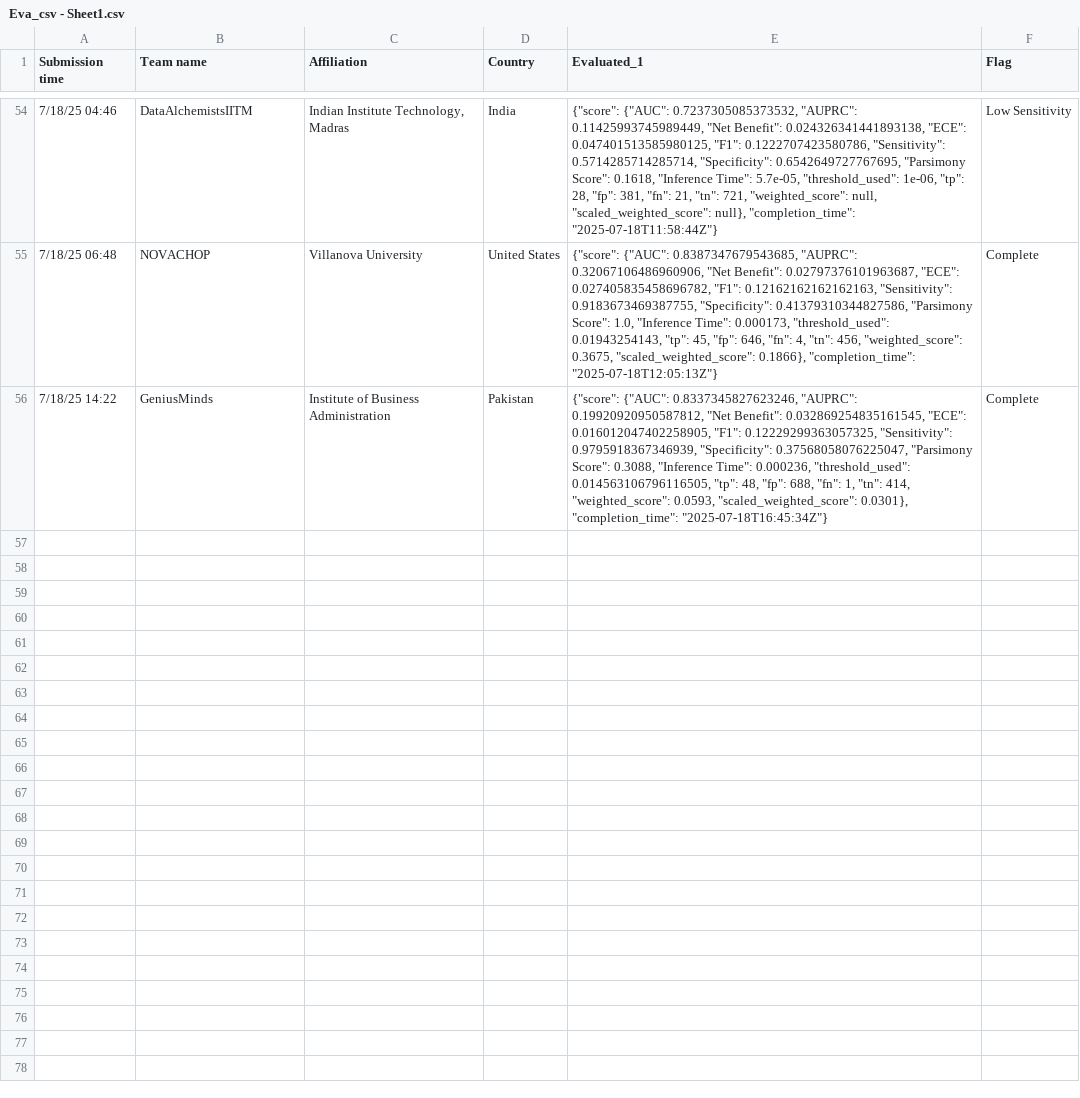
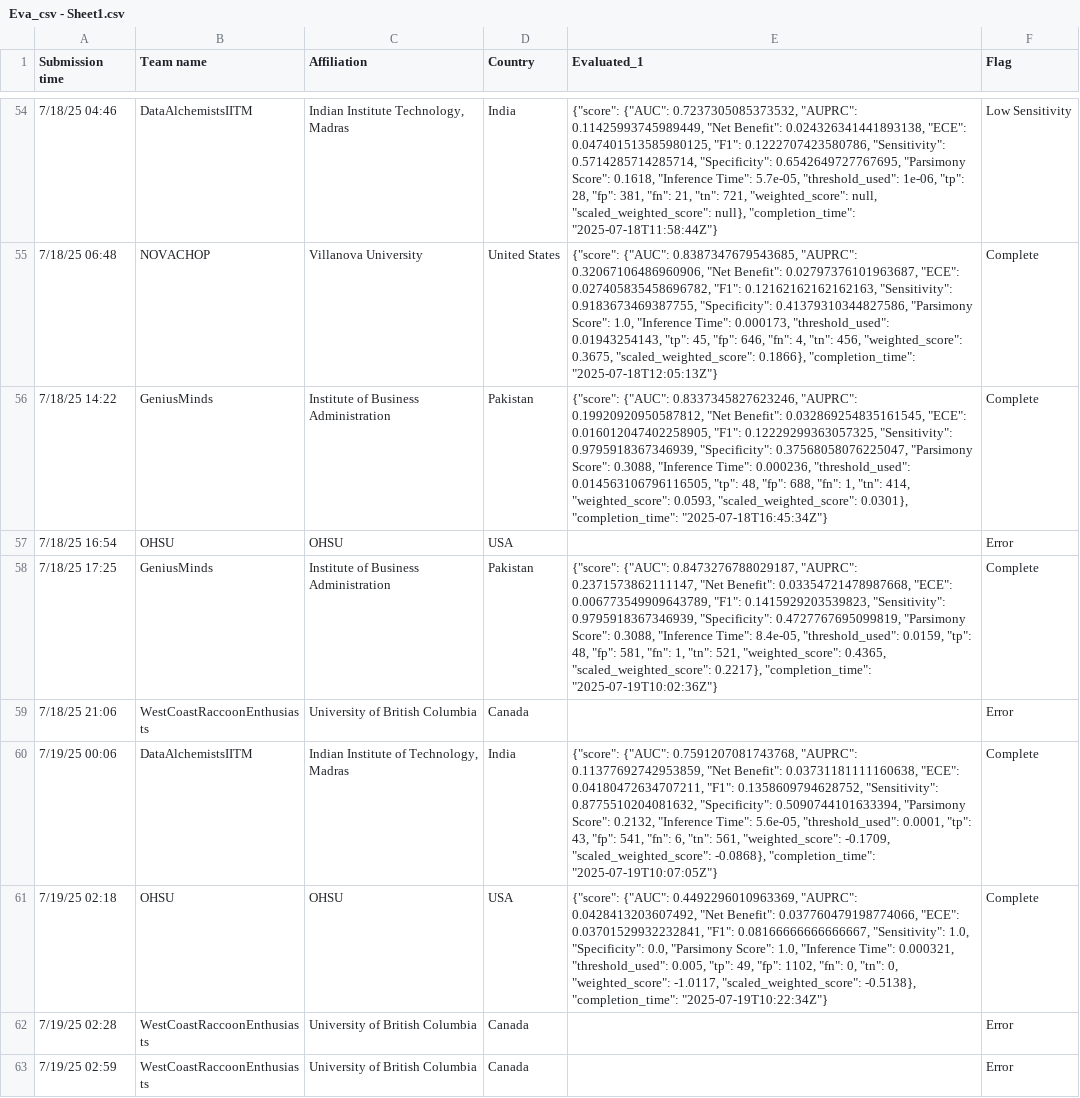
Before and after one commit to aditya1000/Leaderboard-Scoring-Simulation, a CSV file: Eva_csv - Sheet1.csv, drawn as a sheet; only a part is shown, gaps mark what is left out.

Commit message:
Score updates

```diff
--- a/Eva_csv - Sheet1.csv
+++ b/Eva_csv - Sheet1.csv
@@ -56 +56,8 @@ Submission time,Team name,Affiliation,Country,Evaluated_1,Flag
 7/18/25 14:22,GeniusMinds,Institute of Business Administration,Pakistan,"{""score"": {""AUC"": 0.8337345827623246, ""AUPRC"": 0.19920920950587812, ""Net Benefit"": 0.032869254835161545, ""ECE"": 0.016012047402258905, ""F1"": 0.12229299363057325, ""Sensitivity"": 0.9795918367346939, ""Specificity"": 0.37568058076225047, ""Parsimony Score"": 0.3088, ""Inference Time"": 0.000236, ""threshold_used"": 0.014563106796116505, ""tp"": 48, ""fp"": 688, ""fn"": 1, ""tn"": 414, ""weighted_score"": 0.0593, ""scaled_weighted_score"": 0.0301}, ""completion_time"": ""2025-07-18T16:45:34Z""}",Complete
+7/18/25 16:54,OHSU,OHSU,USA,,Error
+7/18/25 17:25,GeniusMinds,Institute of Business Administration,Pakistan,"{""score"": {""AUC"": 0.8473276788029187, ""AUPRC"": 0.2371573862111147, ""Net Benefit"": 0.03354721478987668, ""ECE"": 0.006773549909643789, ""F1"": 0.1415929203539823, ""Sensitivity"": 0.9795918367346939, ""Specificity"": 0.4727767695099819, ""Parsimony Score"": 0.3088, ""Inference Time"": 8.4e-05, ""threshold_used"": 0.0159, ""tp"": 48, ""fp"": 581, ""fn"": 1, ""tn"": 521, ""weighted_score"": 0.4365, ""scaled_weighted_score"": 0.2217}, ""completion_time"": ""2025-07-19T10:02:36Z""}",Complete
+7/18/25 21:06,WestCoastRaccoonEnthusiasts,University of British Columbia,Canada,,Error
+7/19/25 00:06,DataAlchemistsIITM,"Indian Institute of Technology, Madras",India,"{""score"": {""AUC"": 0.7591207081743768, ""AUPRC"": 0.11377692742953859, ""Net Benefit"": 0.03731181111160638, ""ECE"": 0.04180472634707211, ""F1"": 0.1358609794628752, ""Sensitivity"": 0.8775510204081632, ""Specificity"": 0.5090744101633394, ""Parsimony Score"": 0.2132, ""Inference Time"": 5.6e-05, ""threshold_used"": 0.0001, ""tp"": 43, ""fp"": 541, ""fn"": 6, ""tn"": 561, ""weighted_score"": -0.1709, ""scaled_weighted_score"": -0.0868}, ""completion_time"": ""2025-07-19T10:07:05Z""}",Complete
+7/19/25 02:18,OHSU,OHSU,USA,"{""score"": {""AUC"": 0.4492296010963369, ""AUPRC"": 0.0428413203607492, ""Net Benefit"": 0.037760479198774066, ""ECE"": 0.03701529932232841, ""F1"": 0.08166666666666667, ""Sensitivity"": 1.0, ""Specificity"": 0.0, ""Parsimony Score"": 1.0, ""Inference Time"": 0.000321, ""threshold_used"": 0.005, ""tp"": 49, ""fp"": 1102, ""fn"": 0, ""tn"": 0, ""weighted_score"": -1.0117, ""scaled_weighted_score"": -0.5138}, ""completion_time"": ""2025-07-19T10:22:34Z""}",Complete
+7/19/25 02:28,WestCoastRaccoonEnthusiasts,University of British Columbia,Canada,,Error
+7/19/25 02:59,WestCoastRaccoonEnthusiasts,University of British Columbia,Canada,,Error
```
